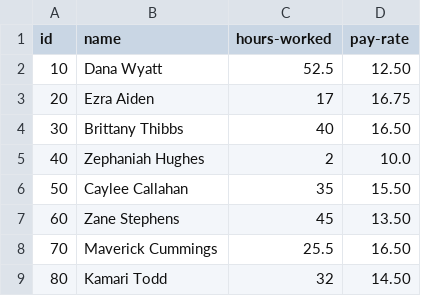
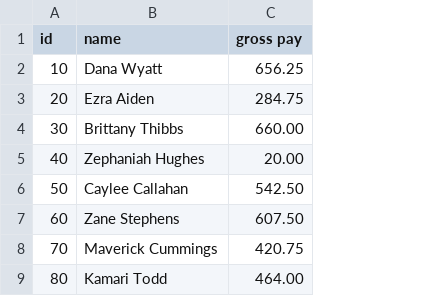
Before and after one commit to ThuanL13/PayrollCalculatorEmployee, a CSV file: src/main/resources/employees.csv, drawn as a sheet; removed rows and columns are numbered as before the commit, all else as after; the diff names each change by its address in the sheet, - before the commit and + after, or states it on an @@ line.

Commit message:
Created methods to read and create employee files to json and csv

```diff
--- a/src/main/resources/employees.csv
+++ b/src/main/resources/employees.csv
-column C (hours-worked), rows 2-9: 52.5 | 17 | 40 | 2 | 35 | 45 | 25.5 | 32
-column D (pay-rate), rows 2-9: 12.50 | 16.75 | 16.50 | 10.0 | 15.50 | 13.50 | 16.50 | 14.50
+column C (gross pay), rows 2-9: 656.25 | 284.75 | 660.00 | 20.00 | 542.50 | 607.50 | 420.75 | 464.00
```
Also changed, not shown: 4 other files.
